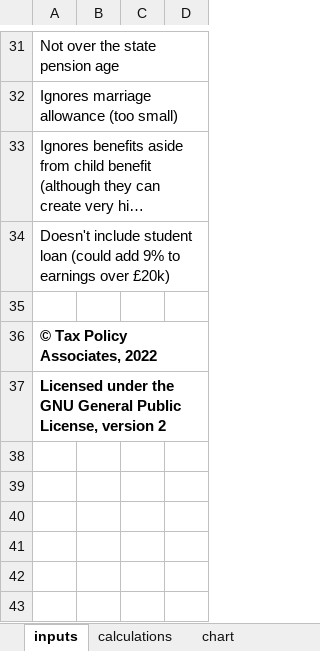
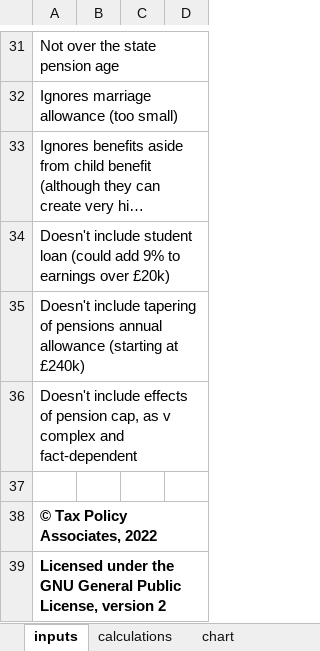
Before and after one commit to DanNeidle/UK-marginal-tax-rates, an Excel workbook: UK marginal tax rate calculator.xlsx, sheet inputs, drawn as a sheet; only a part is shown, gaps mark what is left out; long unchanged cells end in …; values as stored, in another font and other column widths than the file's, no borders; the diff names each change by its address in the sheet, - before the commit and + after, or states it on an @@ line.

Commit message:
Add files via upload

```diff
--- a/UK marginal tax rate calculator.xlsx (sheet inputs)
+++ b/UK marginal tax rate calculator.xlsx (sheet inputs)
+row 35: Doesn't include tapering of pensions annual allowance (starting at £240k)
+row 36: Doesn't include effects of pension cap, as v complex and fact-dependent
```
